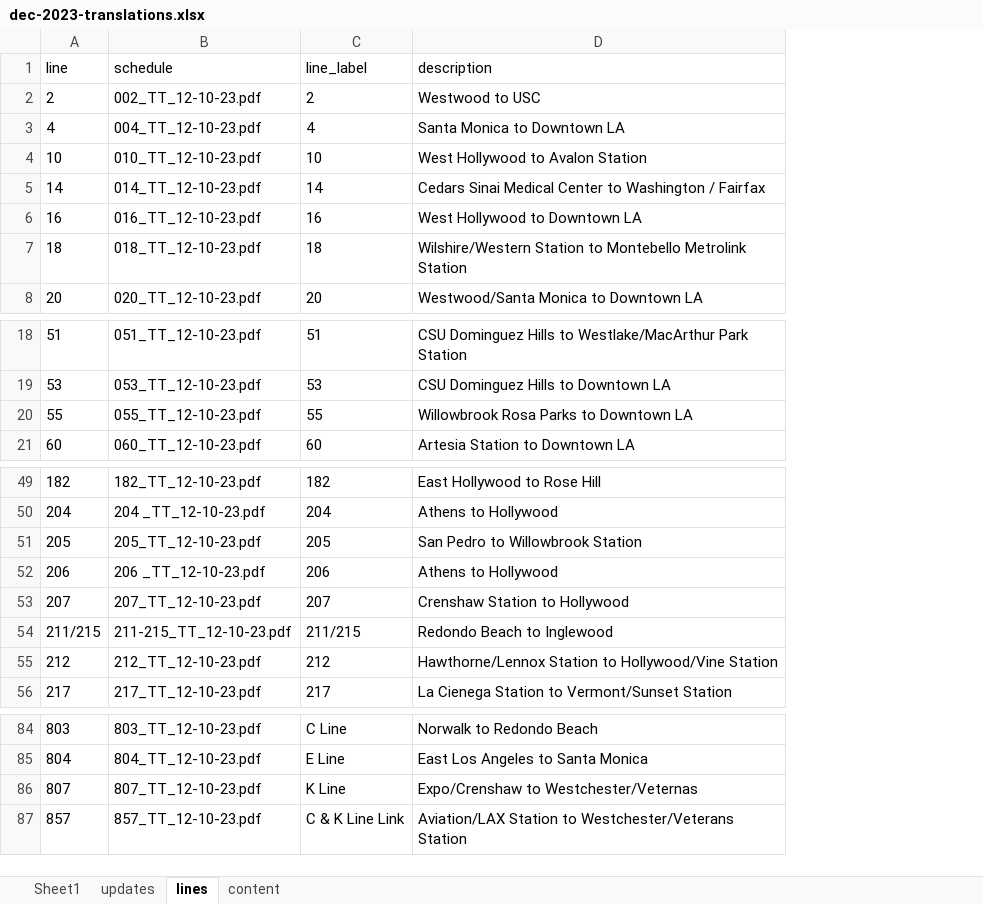
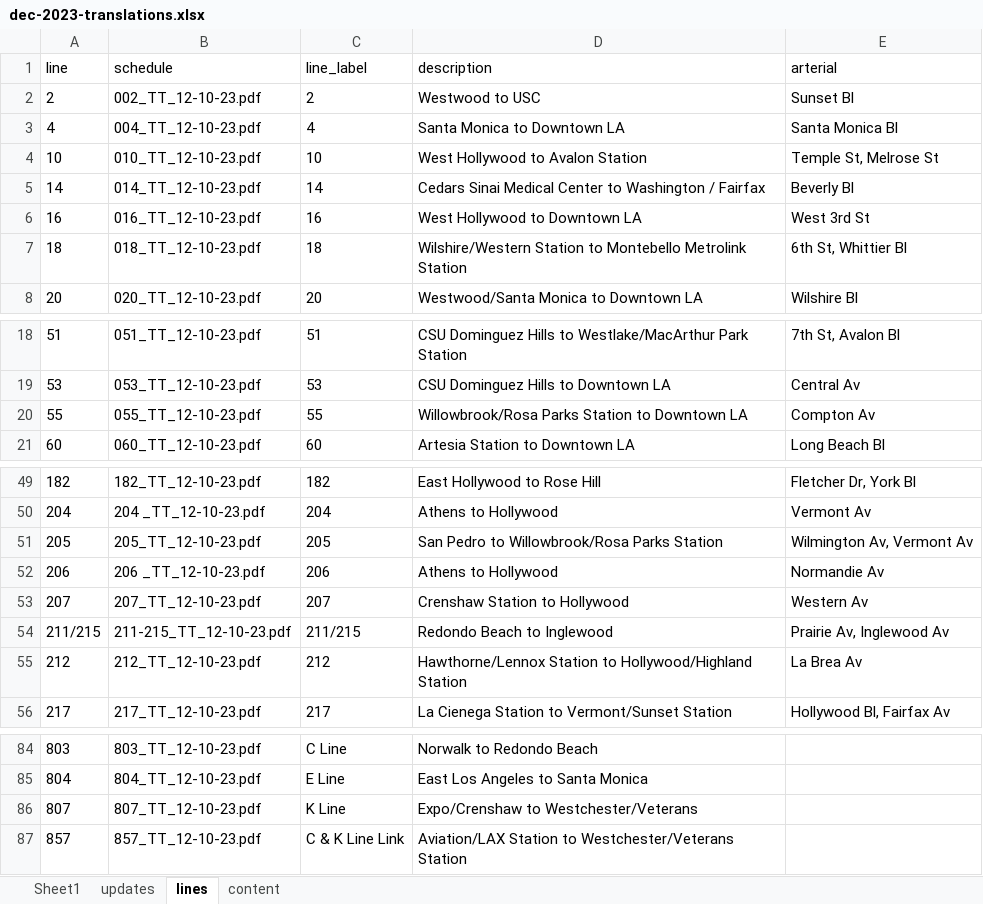
Before and after one commit to LACMTA/mybus-v3-dev, an Excel workbook: src/_data/2023-12/dec-2023-translations.xlsx, sheet lines, drawn as a sheet; only a part is shown, gaps mark what is left out; values as stored, in another font and other column widths than the file's, no borders; the diff names each change by its address in the sheet, - before the commit and + after, or states it on an @@ line.

Commit message:
add arterials and fix errors

```diff
--- a/src/_data/2023-12/dec-2023-translations.xlsx (sheet lines)
+++ b/src/_data/2023-12/dec-2023-translations.xlsx (sheet lines)
+column E (arterial), rows 2-8: Sunset Bl | Santa Monica Bl | Temple St, Melrose St | Beverly Bl | West 3rd St | 6th St, Whittier Bl | Wilshire Bl; rows 18-21: 7th St, Avalon Bl | Central Av | Compton Av | Long Beach Bl; rows 49-56: Fletcher Dr, York Bl | Vermont Av | Wilmington Av, Vermont Av | Normandie Av | Western Av | Prairie Av, Inglewood Av | La Brea Av | Hollywood Bl, Fairfax Av
-D20 (description): Willowbrook Rosa Parks to Downtown LA
+D20 (description): Willowbrook/Rosa Parks Station to Downtown LA
-D51 (description): San Pedro to Willowbrook Station
+D51 (description): San Pedro to Willowbrook/Rosa Parks Station
-D55 (description): …Station to Hollywood/Vine Station
+D55 (description): …Station to Hollywood/Highland Station
-D86 (description): Expo/Crenshaw to Westchester/Veternas
+D86 (description): Expo/Crenshaw to Westchester/Veterans
```
Also changed, not shown: 14 other files.
